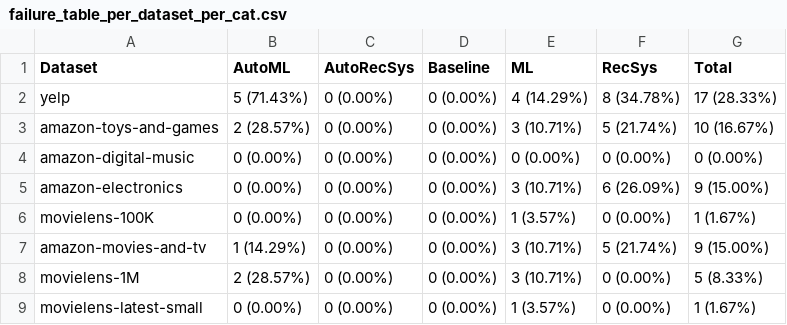
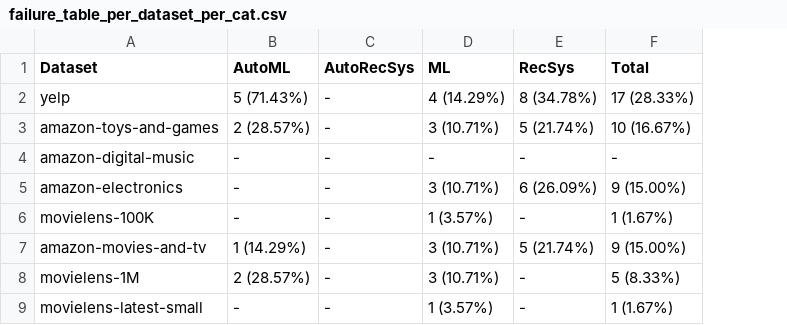
Before and after one commit to ISG-Siegen/AutoML_for_Recommender_Systems, a CSV file: data_in_git/result_tables/failure_table_per_dataset_per_cat.csv, drawn as a sheet; removed rows and columns are numbered as before the commit, all else as after; the diff names each change by its address in the sheet, - before the commit and + after, or states it on an @@ line.

Commit message:
minor changes to failure table

```diff
--- a/data_in_git/result_tables/failure_table_per_dataset_per_cat.csv
+++ b/data_in_git/result_tables/failure_table_per_dataset_per_cat.csv
-column D (Baseline), rows 2-9: all 0 (0.00%)
-C2:C9 (AutoRecSys): 0 (0.00%)
+C2:C9 (AutoRecSys): -
-B4:B6 (AutoML): 0 (0.00%)
+B4:B6 (AutoML): -
-D4 (ML): 0 (0.00%)
+D4 (ML): -
-E4 (RecSys): 0 (0.00%)
+E4 (RecSys): -
-F4 (Total): 0 (0.00%)
+F4 (Total): -
-E6 (RecSys): 0 (0.00%)
+E6 (RecSys): -
-E8:E9 (RecSys): 0 (0.00%)
+E8:E9 (RecSys): -
-B9 (AutoML): 0 (0.00%)
+B9 (AutoML): -
```
Also changed, not shown: 1 other file.
